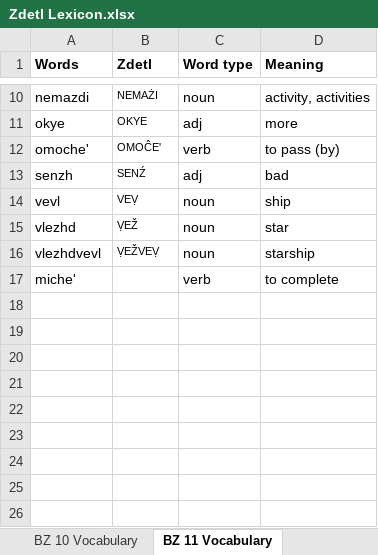
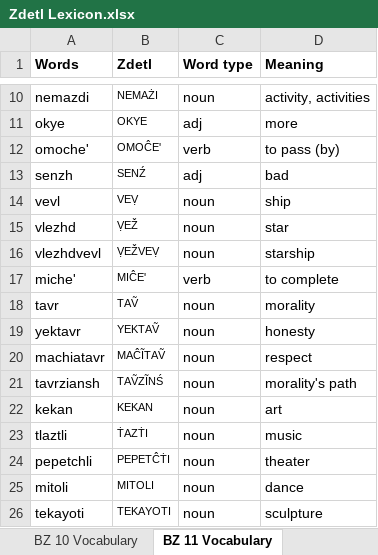
Before and after one commit to jkaz1968/Zdetl, an Excel workbook: Zdetl Lexicon.xlsx, sheet BZ 11 Vocabulary, drawn as a sheet; only a part is shown, gaps mark what is left out; values as stored, in another font and other column widths than the file's, no borders; conditional formats not drawn; the diff names each change by its address in the sheet, - before the commit and + after, or states it on an @@ line.

```diff
--- a/Zdetl Lexicon.xlsx (sheet BZ 11 Vocabulary)
+++ b/Zdetl Lexicon.xlsx (sheet BZ 11 Vocabulary)
-B17 (Zdetl): (empty)
+B17 (Zdetl): MIĈE'
+row 18: tavr | TAṼ | noun | morality
+row 19: yektavr | YEKTAṼ | noun | honesty
+row 20: machiatavr | MAĈĨTAṼ | noun | respect
+row 21: tavrziansh | TAṼZĨNŚ | noun | morality's path
+row 22: kekan | KEKAN | noun | art
+row 23: tlaztli | ṪAZṪI | noun | music
+row 24: pepetchli | PEPETĈṪI | noun | theater
+row 25: mitoli | MITOLI | noun | dance
+row 26: tekayoti | TEKAYOTI | noun | sculpture
```
Also changed, not shown: sheet Lexicon, sheet BZ 10 Vocabulary, 5 other files.
